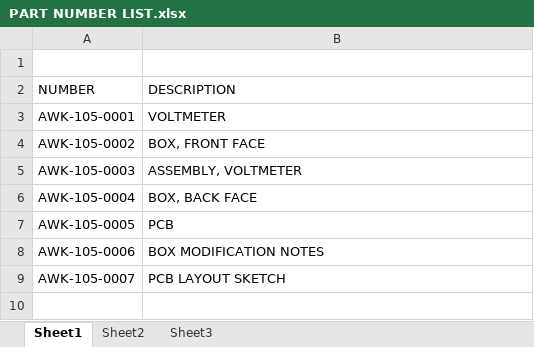
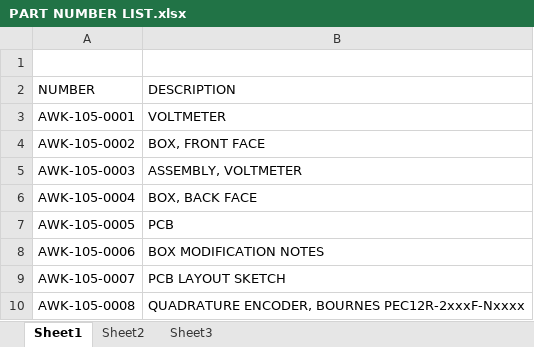
Before and after one commit to awkwardengineer/Clock, an Excel workbook: Mechanical/CAD/PART NUMBER LIST.xlsx, sheet Sheet1, drawn as a sheet; values as stored, in another font and other column widths than the file's, no borders; the diff names each change by its address in the sheet, - before the commit and + after, or states it on an @@ line.

```diff
--- a/Mechanical/CAD/PART NUMBER LIST.xlsx (sheet Sheet1)
+++ b/Mechanical/CAD/PART NUMBER LIST.xlsx (sheet Sheet1)
+row 10: AWK-105-0008 | QUADRATURE ENCODER, BOURNES PEC12R-2xxxF-Nxxxx
```
Also changed, not shown: 3 other files.
